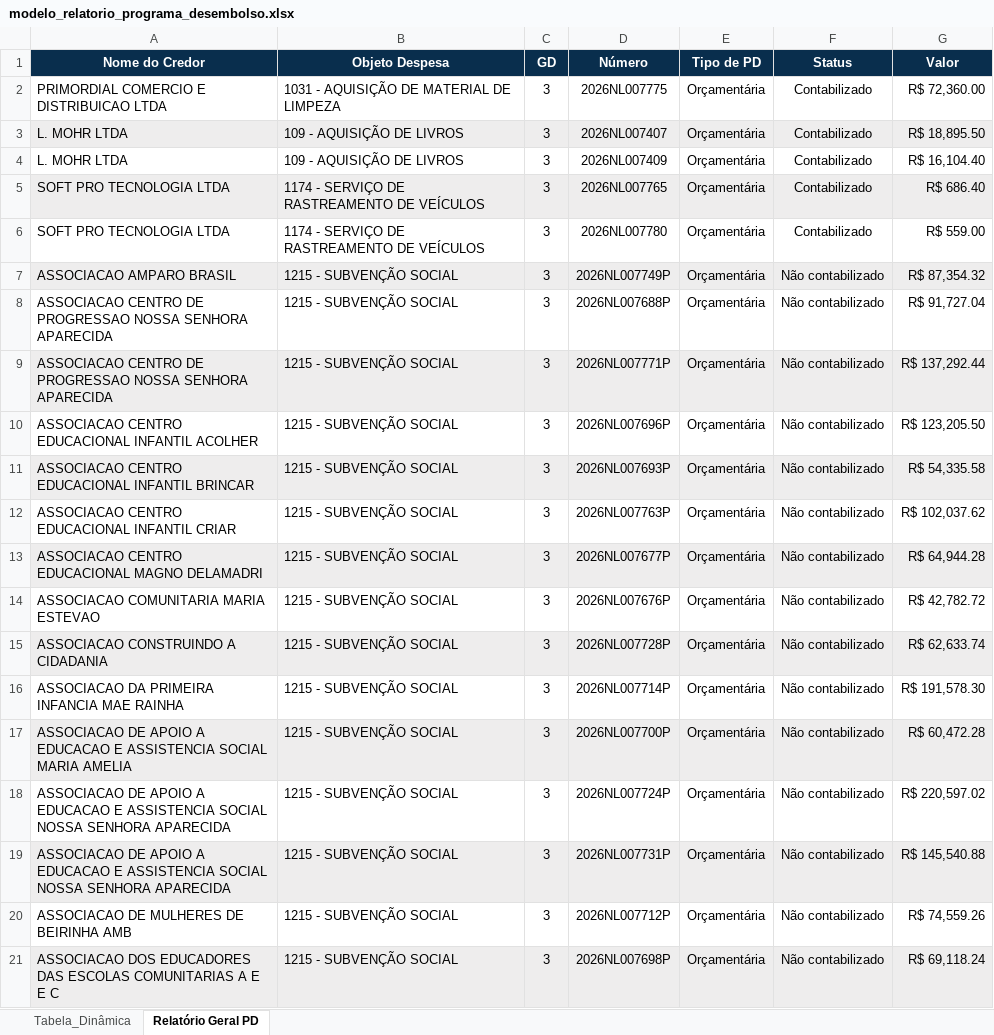
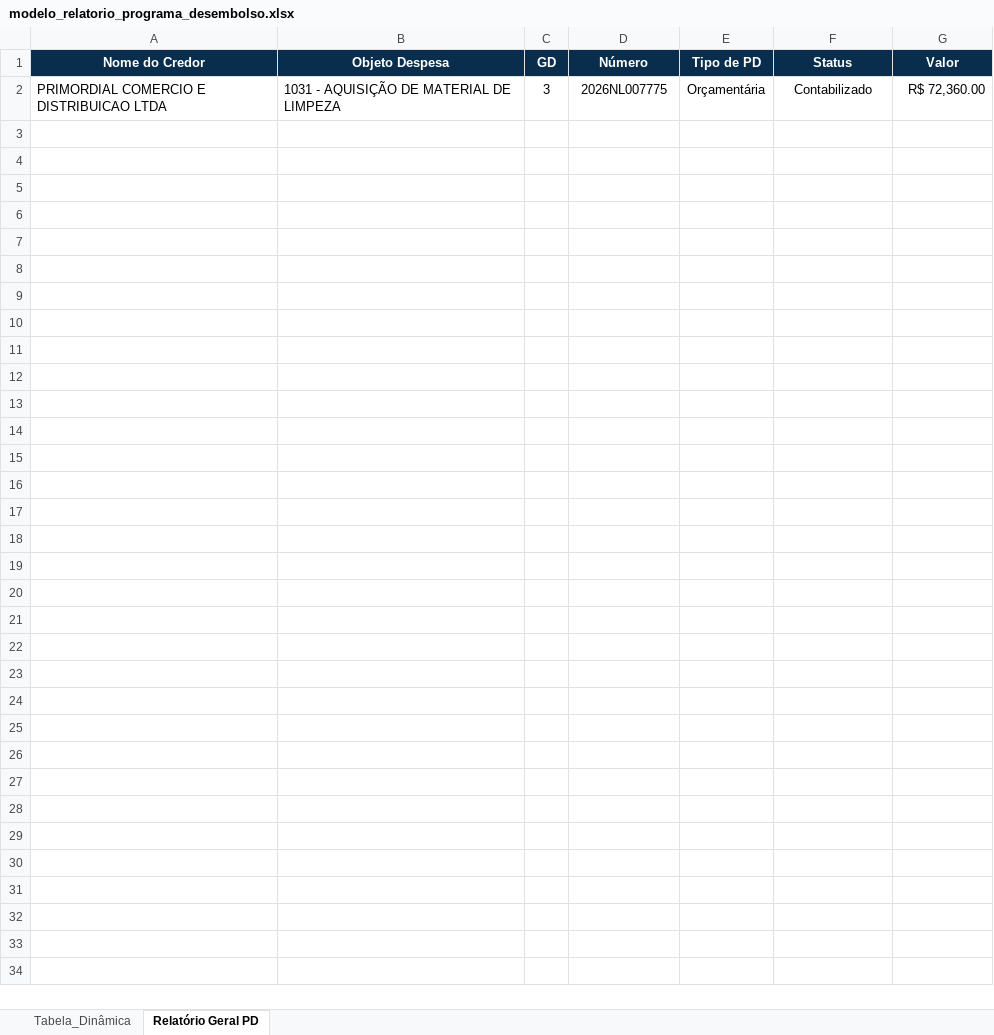
Before and after one commit to victorbrenner-jpg/dashboard-seaf, an Excel workbook: modelos/modelo_relatorio_programa_desembolso.xlsx, sheet Relatório Geral PD, drawn as a sheet; only a part is shown; values as stored, in another font and other column widths than the file's, no borders; conditional formats not drawn; the diff covers the shown part only; the diff names each change by its address in the sheet, - before the commit and + after, or states it on an @@ line.

```diff
--- a/modelos/modelo_relatorio_programa_desembolso.xlsx (sheet Relatório Geral PD)
+++ b/modelos/modelo_relatorio_programa_desembolso.xlsx (sheet Relatório Geral PD)
-row 3: L. MOHR LTDA | 109 - AQUISIÇÃO DE LIVROS | 3 | 2026NL007407 | Orçamentária | Contabilizado | R$ 18,895.50
-row 4: L. MOHR LTDA | 109 - AQUISIÇÃO DE LIVROS | 3 | 2026NL007409 | Orçamentária | Contabilizado | R$ 16,104.40
-row 5: SOFT PRO TECNOLOGIA LTDA | 1174 - SERVIÇO DE RASTREAMENTO DE VEÍCULOS | 3 | 2026NL007765 | Orçamentária | Contabilizado | R$ 686.40
-row 6: SOFT PRO TECNOLOGIA LTDA | 1174 - SERVIÇO DE RASTREAMENTO DE VEÍCULOS | 3 | 2026NL007780 | Orçamentária | Contabilizado | R$ 559.00
-row 7: ASSOCIACAO AMPARO BRASIL | 1215 - SUBVENÇÃO SOCIAL | 3 | 2026NL007749P | Orçamentária | Não contabilizado | R$ 87,354.32
-row 8: ASSOCIACAO CENTRO DE PROGRESSAO NOSSA SENHORA APARECIDA | 1215 - SUBVENÇÃO SOCIAL | 3 | 2026NL007688P | Orçamentária | Não contabilizado | R$ 91,727.04
-row 9: ASSOCIACAO CENTRO DE PROGRESSAO NOSSA SENHORA APARECIDA | 1215 - SUBVENÇÃO SOCIAL | 3 | 2026NL007771P | Orçamentária | Não contabilizado | R$ 137,292.44
-row 10: ASSOCIACAO CENTRO EDUCACIONAL INFANTIL ACOLHER | 1215 - SUBVENÇÃO SOCIAL | 3 | 2026NL007696P | Orçamentária | Não contabilizado | R$ 123,205.50
-row 11: ASSOCIACAO CENTRO EDUCACIONAL INFANTIL BRINCAR | 1215 - SUBVENÇÃO SOCIAL | 3 | 2026NL007693P | Orçamentária | Não contabilizado | R$ 54,335.58
-row 12: ASSOCIACAO CENTRO EDUCACIONAL INFANTIL CRIAR | 1215 - SUBVENÇÃO SOCIAL | 3 | 2026NL007763P | Orçamentária | Não contabilizado | R$ 102,037.62
-row 13: ASSOCIACAO CENTRO EDUCACIONAL MAGNO DELAMADRI | 1215 - SUBVENÇÃO SOCIAL | 3 | 2026NL007677P | Orçamentária | Não contabilizado | R$ 64,944.28
-row 14: ASSOCIACAO COMUNITARIA MARIA ESTEVAO | 1215 - SUBVENÇÃO SOCIAL | 3 | 2026NL007676P | Orçamentária | Não contabilizado | R$ 42,782.72
-row 15: ASSOCIACAO CONSTRUINDO A CIDADANIA | 1215 - SUBVENÇÃO SOCIAL | 3 | 2026NL007728P | Orçamentária | Não contabilizado | R$ 62,633.74
-row 16: ASSOCIACAO DA PRIMEIRA INFANCIA MAE RAINHA | 1215 - SUBVENÇÃO SOCIAL | 3 | 2026NL007714P | Orçamentária | Não contabilizado | R$ 191,578.30
-row 17: ASSOCIACAO DE APOIO A EDUCACAO E ASSISTENCIA SOCIAL MARIA AMELIA | 1215 - SUBVENÇÃO SOCIAL | 3 | 2026NL007700P | Orçamentária | Não contabilizado | R$ 60,472.28
-row 18: ASSOCIACAO DE APOIO A EDUCACAO E ASSISTENCIA SOCIAL NOSSA SENHORA APARECIDA | 1215 - SUBVENÇÃO SOCIAL | 3 | 2026NL007724P | Orçamentária | Não contabilizado | R$ 220,597.02
-row 19: ASSOCIACAO DE APOIO A EDUCACAO E ASSISTENCIA SOCIAL NOSSA SENHORA APARECIDA | 1215 - SUBVENÇÃO SOCIAL | 3 | 2026NL007731P | Orçamentária | Não contabilizado | R$ 145,540.88
-row 20: ASSOCIACAO DE MULHERES DE BEIRINHA AMB | 1215 - SUBVENÇÃO SOCIAL | 3 | 2026NL007712P | Orçamentária | Não contabilizado | R$ 74,559.26
-row 21: ASSOCIACAO DOS EDUCADORES DAS ESCOLAS COMUNITARIAS A E E C | 1215 - SUBVENÇÃO SOCIAL | 3 | 2026NL007698P | Orçamentária | Não contabilizado | R$ 69,118.24
```
Also changed, not shown: 130 removed rows elsewhere in this sheet, sheet Tabela_Dinâmica, modelos/modelo_relatorio_liquidacao.xlsx.
